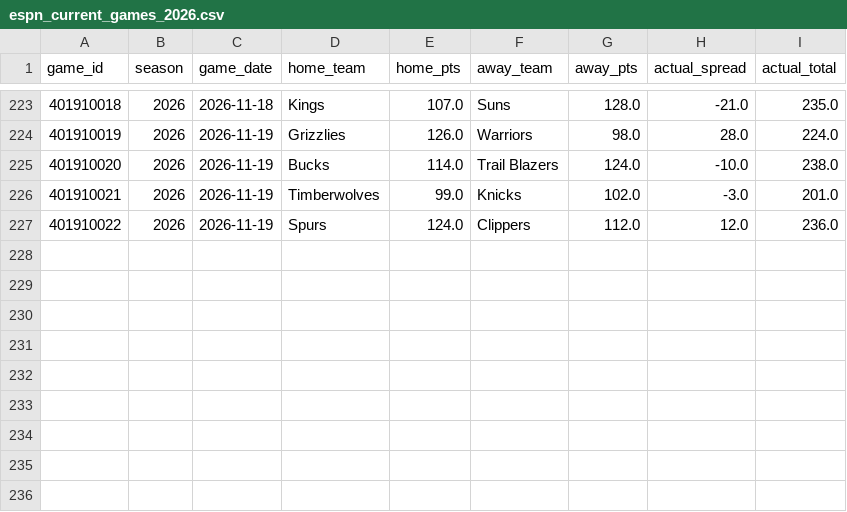
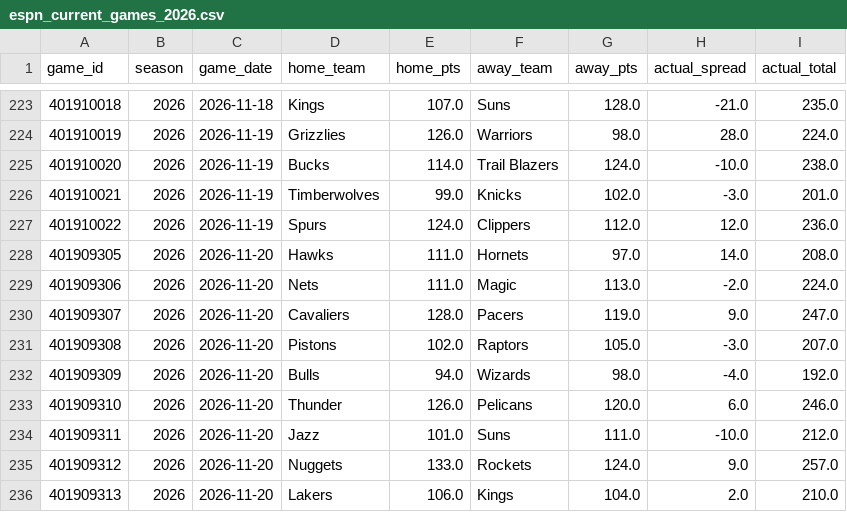
Before and after one commit to bigtyme2k3/Nba-model, a CSV file: data/raw/espn_current_games_2026.csv, drawn as a sheet; only a part is shown, gaps mark what is left out; the diff names each change by its address in the sheet, - before the commit and + after, or states it on an @@ line.

```diff
--- a/data/raw/espn_current_games_2026.csv
+++ b/data/raw/espn_current_games_2026.csv
+row 228: 401909305 | 2026 | 2026-11-20 | Hawks | 111.0 | Hornets | 97.0 | 14.0 | 208.0
+row 229: 401909306 | 2026 | 2026-11-20 | Nets | 111.0 | Magic | 113.0 | -2.0 | 224.0
+row 230: 401909307 | 2026 | 2026-11-20 | Cavaliers | 128.0 | Pacers | 119.0 | 9.0 | 247.0
+row 231: 401909308 | 2026 | 2026-11-20 | Pistons | 102.0 | Raptors | 105.0 | -3.0 | 207.0
+row 232: 401909309 | 2026 | 2026-11-20 | Bulls | 94.0 | Wizards | 98.0 | -4.0 | 192.0
+row 233: 401909310 | 2026 | 2026-11-20 | Thunder | 126.0 | Pelicans | 120.0 | 6.0 | 246.0
+row 234: 401909311 | 2026 | 2026-11-20 | Jazz | 101.0 | Suns | 111.0 | -10.0 | 212.0
+row 235: 401909312 | 2026 | 2026-11-20 | Nuggets | 133.0 | Rockets | 124.0 | 9.0 | 257.0
+row 236: 401909313 | 2026 | 2026-11-20 | Lakers | 106.0 | Kings | 104.0 | 2.0 | 210.0
```
Also changed, not shown: data/raw/espn_current_schedule_2026.csv, data/raw/espn_current_team_box_2026.csv, 18 other files.
